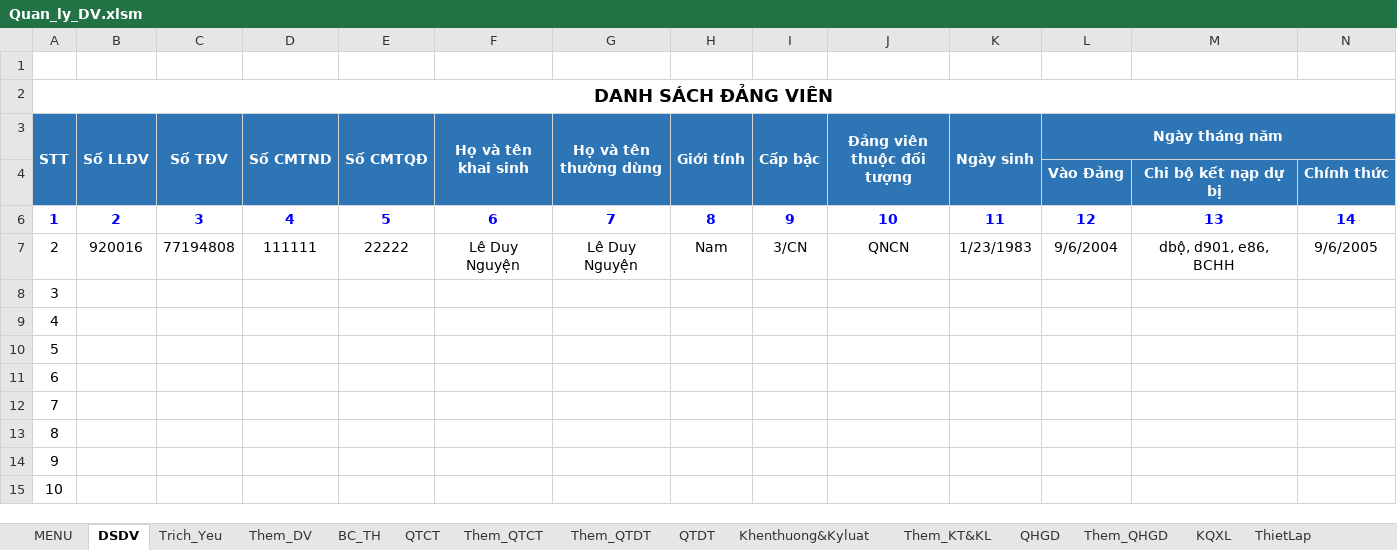
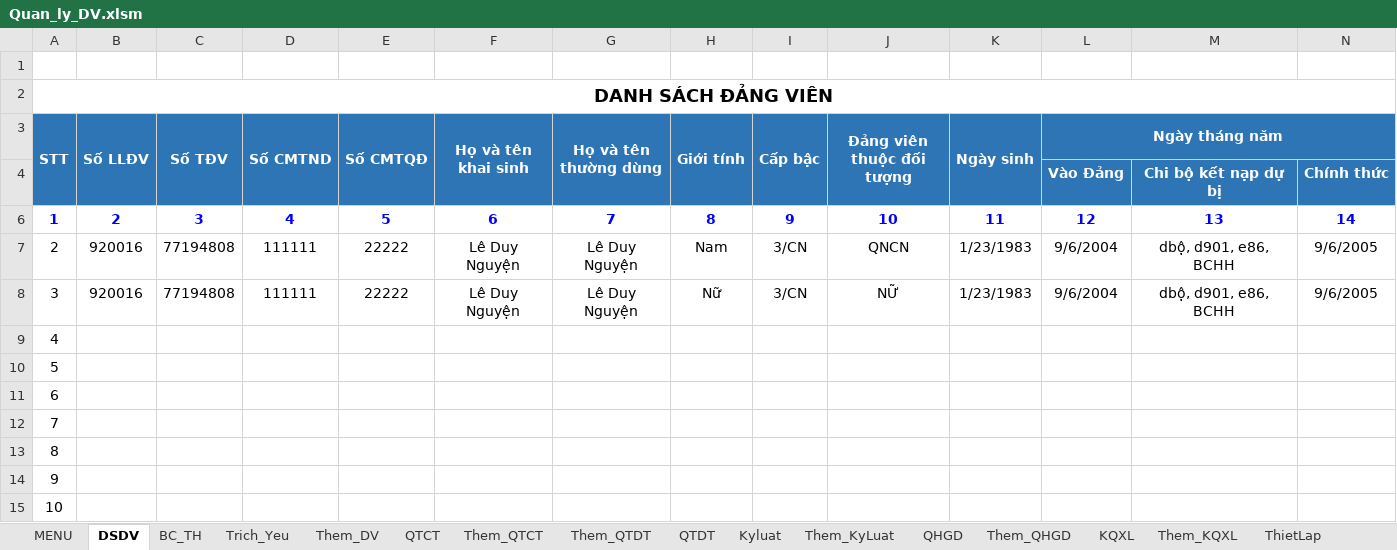
Before and after one commit to khanhn29/quanlydv, an Excel workbook: qldv/Quan_ly_DV.xlsm, sheet DSDV, drawn as a sheet; only a part is shown; values as stored, in another font and other column widths than the file's, no borders; charts and pictures and conditional formats not drawn; removed rows and columns are numbered as before the commit, all else as after; rows hold the shown columns only; the diff names each change by its address in the sheet, - before the commit and + after, or states it on an @@ line.

```diff
--- a/qldv/Quan_ly_DV.xlsm (sheet DSDV)
+++ b/qldv/Quan_ly_DV.xlsm (sheet DSDV)
-sheet tab: Khenthuong&Kyluat
+sheet tab: Kyluat
-sheet tab: Them_KT&KL
+sheet tab: Them_KyLuat
+sheet tab: Them_KQXL
@@ sheet tab order changed: MENU | DSDV | BC_TH | Trich_Yeu | Them_DV | QTCT | Them_QTCT | Them_QTDT | QTDT | Kyluat | Them_KyLuat | QHGD | Them_QHGD | KQXL | Them_KQXL | ThietLap @@
-row 8: 3
+row 8: 3 | 920016 | 77194808 | 111111 | 22222 | Lê Duy Nguyện | Lê Duy Nguyện | Nữ | 3/CN | NỮ | 1/23/1983 | 9/6/2004 | dbộ, d901, e86, BCHH | 9/6/2005
```
Also changed, not shown: sheet ThietLap, sheet KQXL, sheet BC_TH, sheet Kyluat, sheet Trich_Yeu, sheet Them_KyLuat, formulas that keep their value, charts or pictures, 2 other files.
